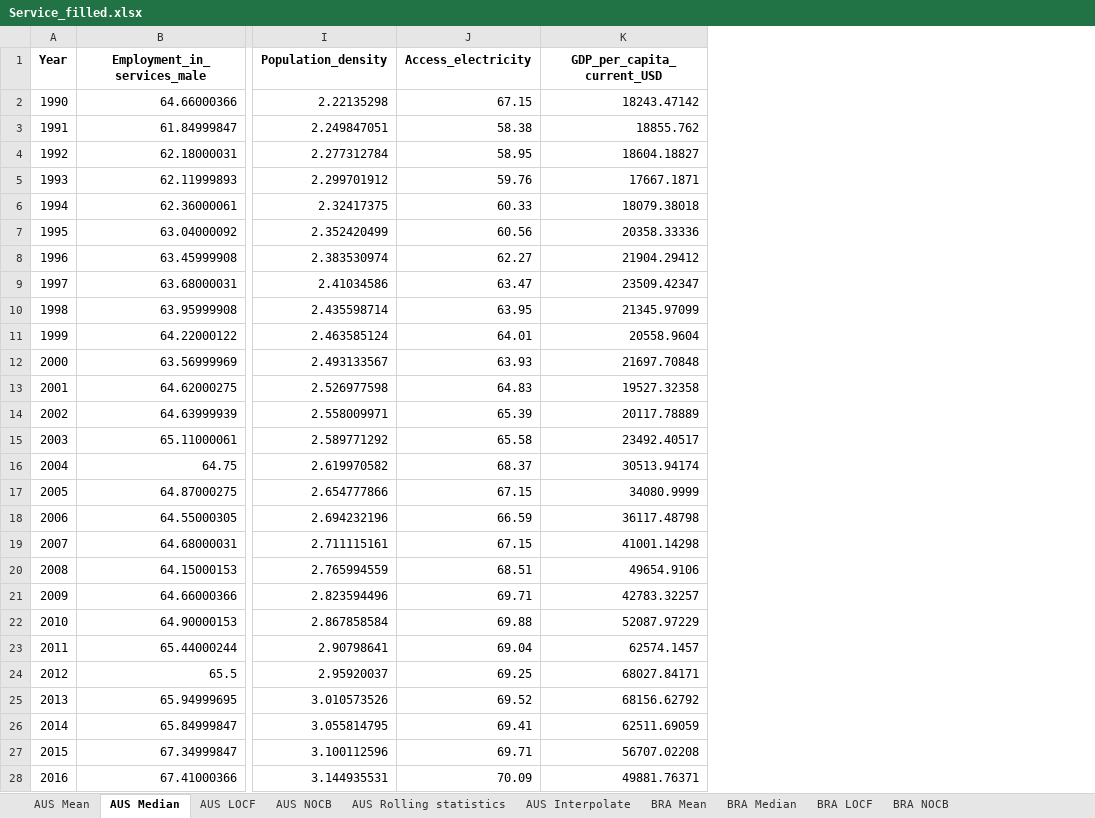
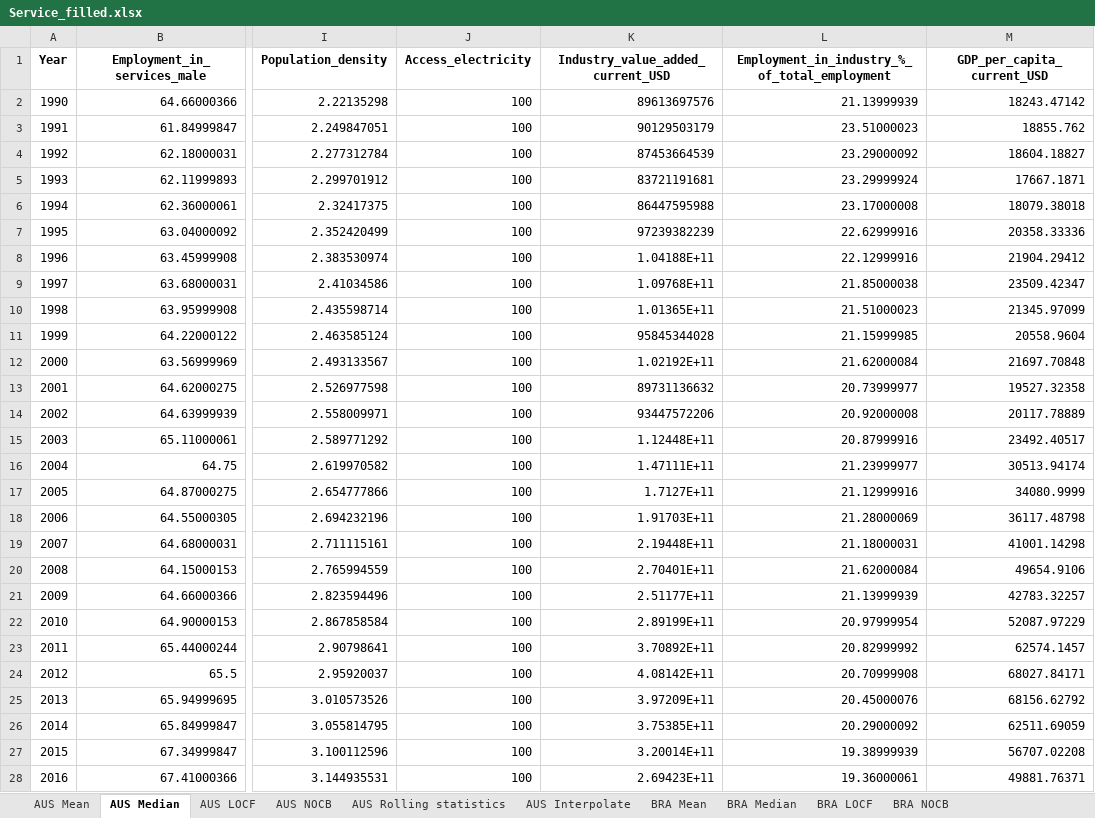
Before and after one commit to HannahFromAland/Accenture4-Evaluating-the-Attractiveness-of-a-Country, an Excel workbook: Data/cleaned/Service_filled.xlsx, sheet AUS Median, drawn as a sheet; only a part is shown, gaps mark what is left out; values as stored, in another font and other column widths than the file's, no borders; charts and pictures not drawn; the diff covers the shown part only; the diff names each change by its address in the sheet, - before the commit and + after, or states it on an @@ line.

```diff
--- a/Data/cleaned/Service_filled.xlsx (sheet AUS Median)
+++ b/Data/cleaned/Service_filled.xlsx (sheet AUS Median)
+column K (Industry_value_added_current_USD), rows 2-28: 89613697576 | 90129503179 | 87453664539 | 83721191681 | 86447595988 | 97239382239 | 1.04188E+11 | 1.09768E+11 | 1.01365E+11 | 95845344028 | 1.02192E+11 | 89731136632 | 93447572206 | 1.12448E+11 | 1.47111E+11 | 1.7127E+11 | 1.91703E+11 | 2.19448E+11 | 2.70401E+11 | 2.51177E+11 | 2.89199E+11 | 3.70892E+11 | 4.08142E+11 | 3.97209E+11 | 3.75385E+11 | 3.20014E+11 | 2.69423E+11
+column L, rows 1-28: Employment_in_industry_%_of_total_employment | 21.13999939 | 23.51000023 | 23.29000092 | 23.29999924 | 23.17000008 | 22.62999916 | 22.12999916 | 21.85000038 | 21.51000023 | 21.15999985 | 21.62000084 | 20.73999977 | 20.92000008 | 20.87999916 | 21.23999977 | 21.12999916 | 21.28000069 | 21.18000031 | 21.62000084 | 21.13999939 | 20.97999954 | 20.82999992 | 20.70999908 | 20.45000076 | 20.29000092 | 19.38999939 | 19.36000061
-J2 (Access_electricity): 67.15
+J2 (Access_electricity): 100
-J3 (Access_electricity): 58.38
+J3 (Access_electricity): 100
-J4 (Access_electricity): 58.95
+J4 (Access_electricity): 100
-J5 (Access_electricity): 59.76
+J5 (Access_electricity): 100
-J6 (Access_electricity): 60.33
+J6 (Access_electricity): 100
-J7 (Access_electricity): 60.56
+J7 (Access_electricity): 100
-J8 (Access_electricity): 62.27
+J8 (Access_electricity): 100
-J9 (Access_electricity): 63.47
+J9 (Access_electricity): 100
-J10 (Access_electricity): 63.95
+J10 (Access_electricity): 100
-J11 (Access_electricity): 64.01
+J11 (Access_electricity): 100
-J12 (Access_electricity): 63.93
+J12 (Access_electricity): 100
-J13 (Access_electricity): 64.83
+J13 (Access_electricity): 100
-J14 (Access_electricity): 65.39
+J14 (Access_electricity): 100
-J15 (Access_electricity): 65.58
+J15 (Access_electricity): 100
-J16 (Access_electricity): 68.37
+J16 (Access_electricity): 100
-J17 (Access_electricity): 67.15
+J17 (Access_electricity): 100
-J18 (Access_electricity): 66.59
+J18 (Access_electricity): 100
-J19 (Access_electricity): 67.15
+J19 (Access_electricity): 100
-J20 (Access_electricity): 68.51
+J20 (Access_electricity): 100
-J21 (Access_electricity): 69.71
+J21 (Access_electricity): 100
-J22 (Access_electricity): 69.88
+J22 (Access_electricity): 100
-J23 (Access_electricity): 69.04
+J23 (Access_electricity): 100
-J24 (Access_electricity): 69.25
+J24 (Access_electricity): 100
-J25 (Access_electricity): 69.52
+J25 (Access_electricity): 100
-J26 (Access_electricity): 69.41
+J26 (Access_electricity): 100
-J27 (Access_electricity): 69.71
+J27 (Access_electricity): 100
-J28 (Access_electricity): 70.09
+J28 (Access_electricity): 100
```
Also changed, not shown: 5 edited cells elsewhere in this sheet, sheet BRA Rolling statistics, sheet SGP Rolling statistics, sheet CHN Rolling statistics, sheet IND Rolling statistics, sheet AUS Rolling statistics, sheet GBR Rolling statistics, 47 more sheets, charts or pictures, Data/cleaned/Service.xlsx.
